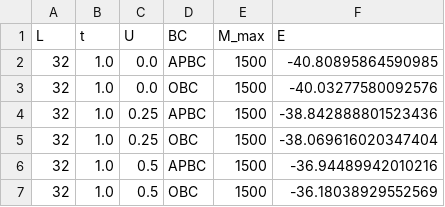
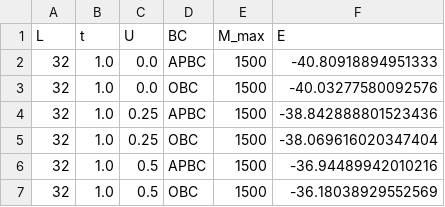
Before and after one commit to maxbortone/GPSForge, a CSV file: data/result_DMRG_Hubbard_1D.csv, drawn as a sheet; only a part is shown.

Commit message:
Update data

```diff
--- a/data/result_DMRG_Hubbard_1D.csv
+++ b/data/result_DMRG_Hubbard_1D.csv
@@ -1,3 +1,3 @@
 L,t,U,BC,M_max,E
-32,1.0,0.0,APBC,1500,-40.80895864590985
+32,1.0,0.0,APBC,1500,-40.80918894951333
 32,1.0,0.0,OBC,1500,-40.03277580092576
```
Also changed, not shown: 2 other files.
